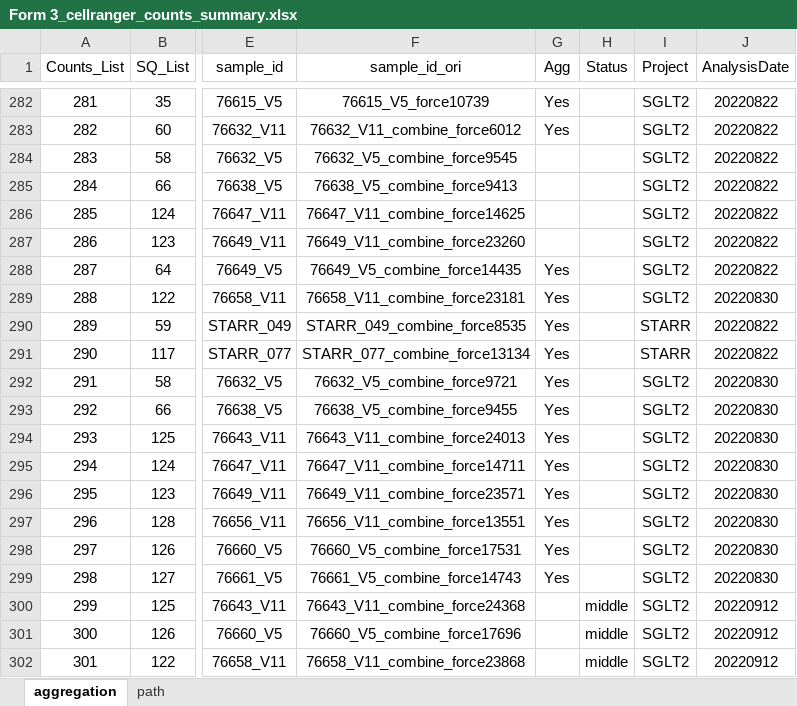
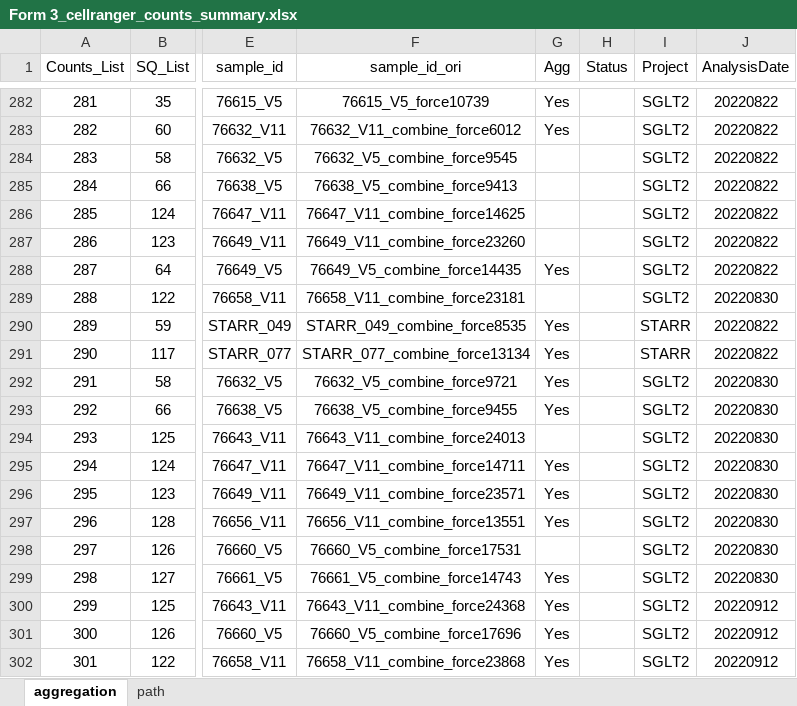
Before and after one commit to dnarna909/UTHSC_cellranger_codes_files, an Excel workbook: ExperimentSummaryFiles/Form 3_cellranger_counts_summary.xlsx, sheet aggregation, drawn as a sheet; only a part is shown, gaps mark what is left out; values as stored, in another font and other column widths than the file's, no borders; charts and pictures not drawn; the diff names each change by its address in the sheet, - before the commit and + after, or states it on an @@ line.

```diff
--- a/ExperimentSummaryFiles/Form 3_cellranger_counts_summary.xlsx (sheet aggregation)
+++ b/ExperimentSummaryFiles/Form 3_cellranger_counts_summary.xlsx (sheet aggregation)
-G289 (Agg): Yes
+G289 (Agg): (empty)
-G294 (Agg): Yes
+G294 (Agg): (empty)
-G298 (Agg): Yes
+G298 (Agg): (empty)
-G300:G302 (Agg): (empty)
+G300:G302 (Agg): Yes
-H300:H302 (Status): middle
+H300:H302 (Status): (empty)
```
Also changed, not shown: 2022-08-18 Prepare for UTSA/SGLT2.sn.aggr.info.xlsx, 2022-08-18 Prepare for UTSA/STARR.SGLT2.V5.agg.xlsx, 19 other files.
